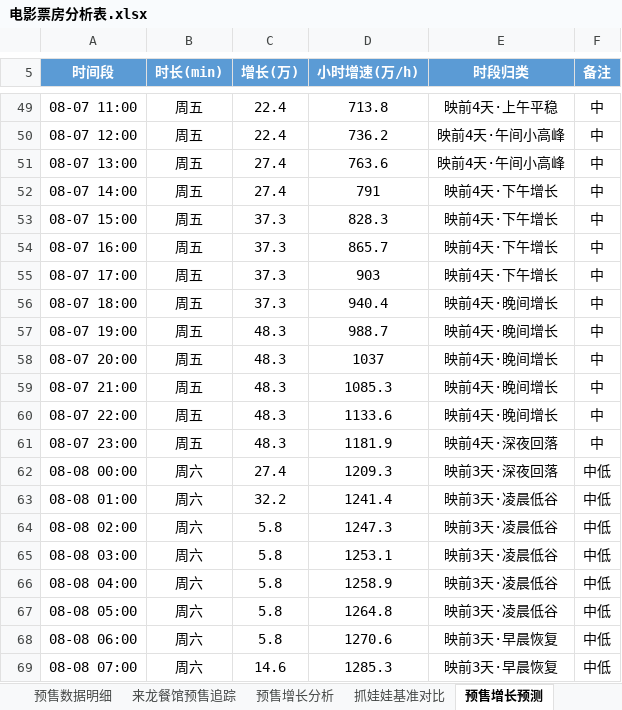
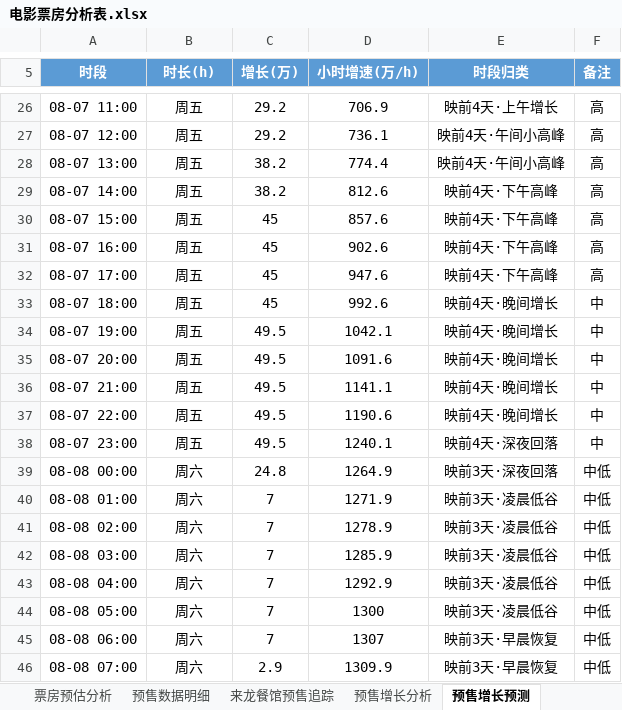
Before and after one commit to vshg245/presale-tracker, an Excel workbook: 电影票房分析表.xlsx, sheet 预售增长预测, drawn as a sheet; only a part is shown, gaps mark what is left out; values as stored, in another font and other column widths than the file's, no borders; addresses are those after the commit; the diff covers the shown part only; the diff names each change by its address in the sheet, - before the commit and + after, or states it on an @@ line.

```diff
--- a/电影票房分析表.xlsx (sheet 预售增长预测)
+++ b/电影票房分析表.xlsx (sheet 预售增长预测)
-A5: 时间段
+A5: 时段
-B5: 时长(min)
+B5: 时长(h)
-C26:C27 (增长(万)): 22.4
+C26:C27 (增长(万)): 29.2
-D26 (小时增速(万/h)): 713.8
+D26 (小时增速(万/h)): 706.9
-E26 (时段归类): 映前4天·上午平稳
+E26 (时段归类): 映前4天·上午增长
-F26:F32 (备注): 中
+F26:F32 (备注): 高
-D27 (小时增速(万/h)): 736.2
+D27 (小时增速(万/h)): 736.1
-C28:C29 (增长(万)): 27.4
+C28:C29 (增长(万)): 38.2
-D28 (小时增速(万/h)): 763.6
+D28 (小时增速(万/h)): 774.4
-D29 (小时增速(万/h)): 791
+D29 (小时增速(万/h)): 812.6
-E29:E32 (时段归类): 映前4天·下午增长
+E29:E32 (时段归类): 映前4天·下午高峰
-C30:C33 (增长(万)): 37.3
+C30:C33 (增长(万)): 45
-D30 (小时增速(万/h)): 828.3
+D30 (小时增速(万/h)): 857.6
-D31 (小时增速(万/h)): 865.7
+D31 (小时增速(万/h)): 902.6
-D32 (小时增速(万/h)): 903
+D32 (小时增速(万/h)): 947.6
-D33 (小时增速(万/h)): 940.4
+D33 (小时增速(万/h)): 992.6
-C34:C38 (增长(万)): 48.3
+C34:C38 (增长(万)): 49.5
-D34 (小时增速(万/h)): 988.7
+D34 (小时增速(万/h)): 1042.1
-D35 (小时增速(万/h)): 1037
+D35 (小时增速(万/h)): 1091.6
-D36 (小时增速(万/h)): 1085.3
+D36 (小时增速(万/h)): 1141.1
-D37 (小时增速(万/h)): 1133.6
+D37 (小时增速(万/h)): 1190.6
-D38 (小时增速(万/h)): 1181.9
+D38 (小时增速(万/h)): 1240.1
-C39 (增长(万)): 27.4
+C39 (增长(万)): 24.8
-D39 (小时增速(万/h)): 1209.3
+D39 (小时增速(万/h)): 1264.9
-C40 (增长(万)): 32.2
+C40 (增长(万)): 7
-D40 (小时增速(万/h)): 1241.4
+D40 (小时增速(万/h)): 1271.9
-C41:C45 (增长(万)): 5.8
+C41:C45 (增长(万)): 7
-D41 (小时增速(万/h)): 1247.3
+D41 (小时增速(万/h)): 1278.9
-D42 (小时增速(万/h)): 1253.1
+D42 (小时增速(万/h)): 1285.9
-D43 (小时增速(万/h)): 1258.9
+D43 (小时增速(万/h)): 1292.9
-D44 (小时增速(万/h)): 1264.8
+D44 (小时增速(万/h)): 1300
-D45 (小时增速(万/h)): 1270.6
+D45 (小时增速(万/h)): 1307
-C46 (增长(万)): 14.6
+C46 (增长(万)): 2.9
-D46 (小时增速(万/h)): 1285.3
+D46 (小时增速(万/h)): 1309.9
```
Also changed, not shown: 10 added rows, 36 removed rows, 65 edited cells and cell formats elsewhere in this sheet, other sheet tabs.
